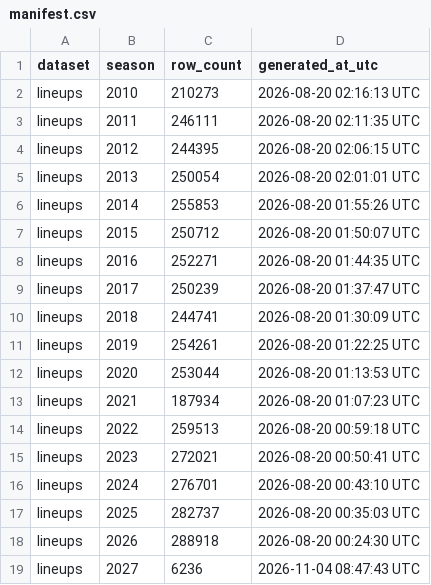
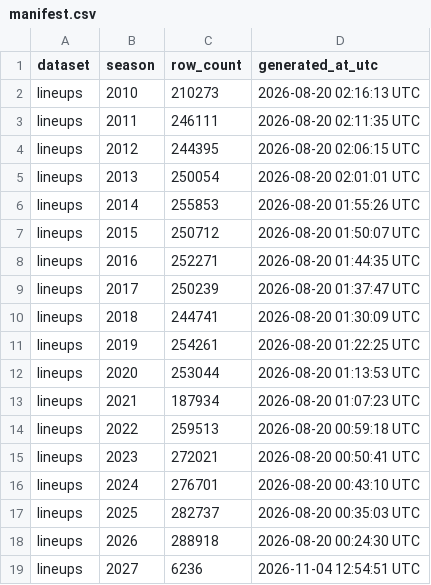
Before and after one commit to sportsdataverse/ncaa-mbb-hoops-data, a CSV file: mbb/lineups/manifest.csv, drawn as a sheet.

```diff
--- a/mbb/lineups/manifest.csv
+++ b/mbb/lineups/manifest.csv
@@ -18,2 +18,2 @@ lineups,2025,282737,2026-08-20 00:35:03 UTC
 lineups,2026,288918,2026-08-20 00:24:30 UTC
-lineups,2027,6236,2026-11-04 08:47:43 UTC
+lineups,2027,6236,2026-11-04 12:54:51 UTC
```
Also changed, not shown: mbb/matchup_stints/manifest.csv, mbb/pbp/manifest.csv, 8 other files.
